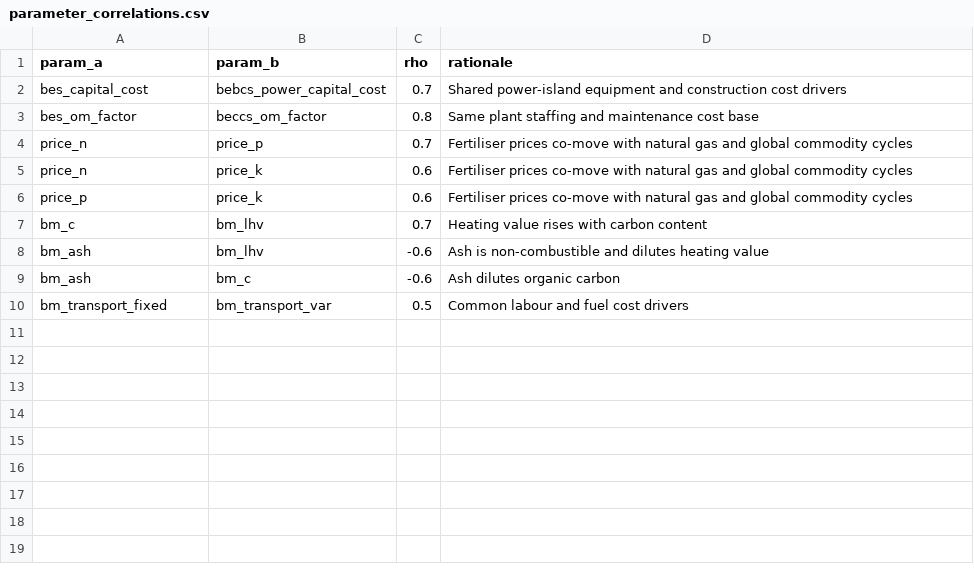
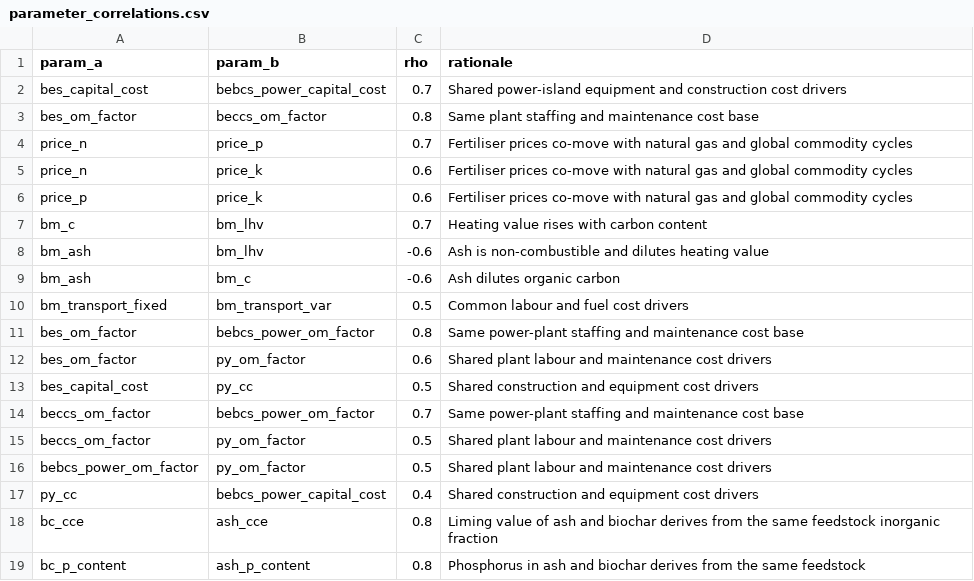
Before and after one commit to domwoolf/Biochar_AG, a CSV file: BiocharAG/inst/extdata/parameter_correlations.csv, drawn as a sheet.

```diff
--- a/BiocharAG/inst/extdata/parameter_correlations.csv
+++ b/BiocharAG/inst/extdata/parameter_correlations.csv
@@ -10 +10,10 @@ bm_ash,bm_c,-0.6,Ash dilutes organic carbon
 bm_transport_fixed,bm_transport_var,0.5,Common labour and fuel cost drivers
+bes_om_factor,bebcs_power_om_factor,0.8,Same power-plant staffing and maintenance cost base
+bes_om_factor,py_om_factor,0.6,Shared plant labour and maintenance cost drivers
+bes_capital_cost,py_cc,0.5,Shared construction and equipment cost drivers
+beccs_om_factor,bebcs_power_om_factor,0.7,Same power-plant staffing and maintenance cost base
+beccs_om_factor,py_om_factor,0.5,Shared plant labour and maintenance cost drivers
+bebcs_power_om_factor,py_om_factor,0.5,Shared plant labour and maintenance cost drivers
+py_cc,bebcs_power_capital_cost,0.4,Shared construction and equipment cost drivers
+bc_cce,ash_cce,0.8,Liming value of ash and biochar derives from the same feedstock inorganic fraction
+bc_p_content,ash_p_content,0.8,Phosphorus in ash and biochar derives from the same feedstock
```
Also changed, not shown: BiocharAG/inst/extdata/parameters.csv, 22 other files.
